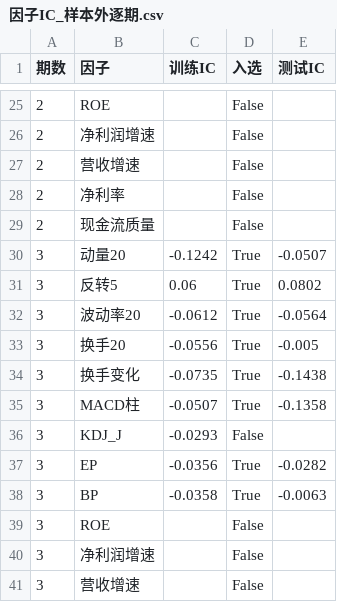
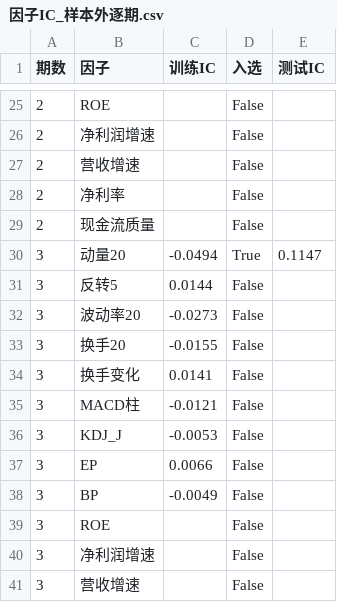
Before and after one commit to laowanghenlan/stock-picker, a CSV file: 因子IC_样本外逐期.csv, drawn as a sheet; only a part is shown, gaps mark what is left out; the diff covers the shown part only.

```diff
--- a/因子IC_样本外逐期.csv
+++ b/因子IC_样本外逐期.csv
@@ -29,11 +29,11 @@
 2,现金流质量,,False,
-3,动量20,-0.1242,True,-0.0507
-3,反转5,0.06,True,0.0802
-3,波动率20,-0.0612,True,-0.0564
-3,换手20,-0.0556,True,-0.005
-3,换手变化,-0.0735,True,-0.1438
-3,MACD柱,-0.0507,True,-0.1358
-3,KDJ_J,-0.0293,False,
-3,EP,-0.0356,True,-0.0282
-3,BP,-0.0358,True,-0.0063
+3,动量20,-0.0494,True,0.1147
+3,反转5,0.0144,False,
+3,波动率20,-0.0273,False,
+3,换手20,-0.0155,False,
+3,换手变化,0.0141,False,
+3,MACD柱,-0.0121,False,
+3,KDJ_J,-0.0053,False,
+3,EP,0.0066,False,
+3,BP,-0.0049,False,
 3,ROE,,False,
```
Also changed, not shown: 107 edited cells elsewhere in this file, 滚动样本外验证.csv, 滚动样本外验证_fixed_t5.csv, 6 other files.
